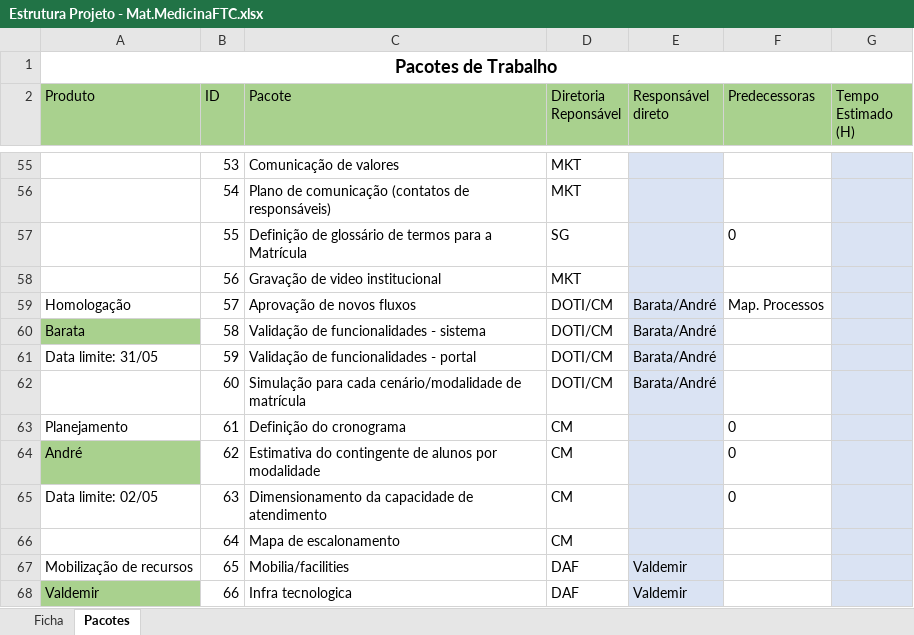
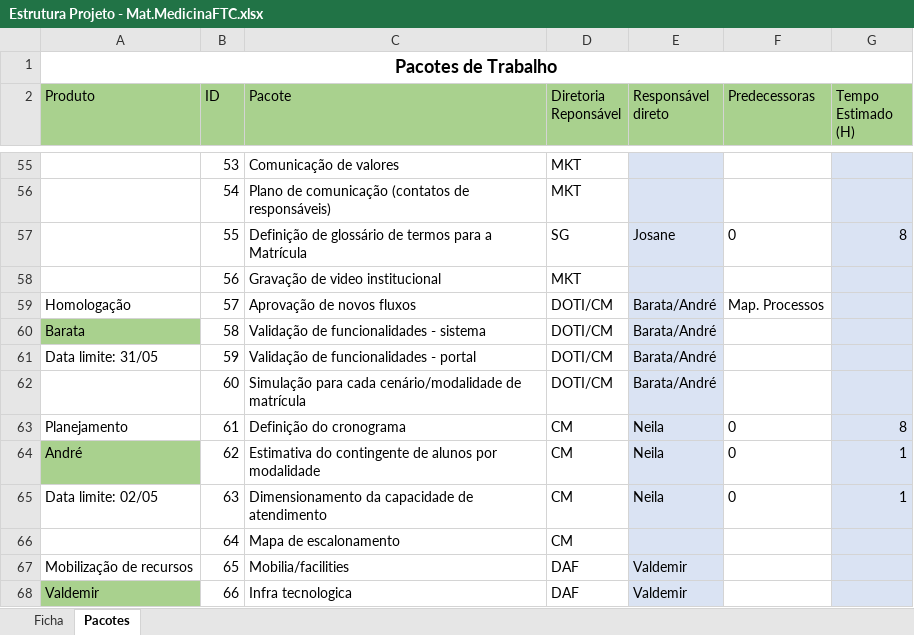
Before and after one commit to Nmuaddib/RGitRep, an Excel workbook: Arquivos Externos/Estrutura Projeto - Mat.MedicinaFTC.xlsx, sheet Pacotes, drawn as a sheet; only a part is shown, gaps mark what is left out; values as stored, in another font and other column widths than the file's, no borders; the diff covers the shown part only; the diff names each change by its address in the sheet, - before the commit and + after, or states it on an @@ line.

```diff
--- a/Arquivos Externos/Estrutura Projeto - Mat.MedicinaFTC.xlsx (sheet Pacotes)
+++ b/Arquivos Externos/Estrutura Projeto - Mat.MedicinaFTC.xlsx (sheet Pacotes)
-E57 (Responsável direto): (empty)
+E57 (Responsável direto): Josane
-G57 (Tempo Estimado (H)): (empty)
+G57 (Tempo Estimado (H)): 8
-E63:E65 (Responsável direto): (empty)
+E63:E65 (Responsável direto): Neila
-G63 (Tempo Estimado (H)): (empty)
+G63 (Tempo Estimado (H)): 8
-G64:G65 (Tempo Estimado (H)): (empty)
+G64:G65 (Tempo Estimado (H)): 1
```
Also changed, not shown: 39 edited cells elsewhere in this sheet, Arquivos Externos/Sprint 2019 004 Projetos.xlsx, 10 other files.
